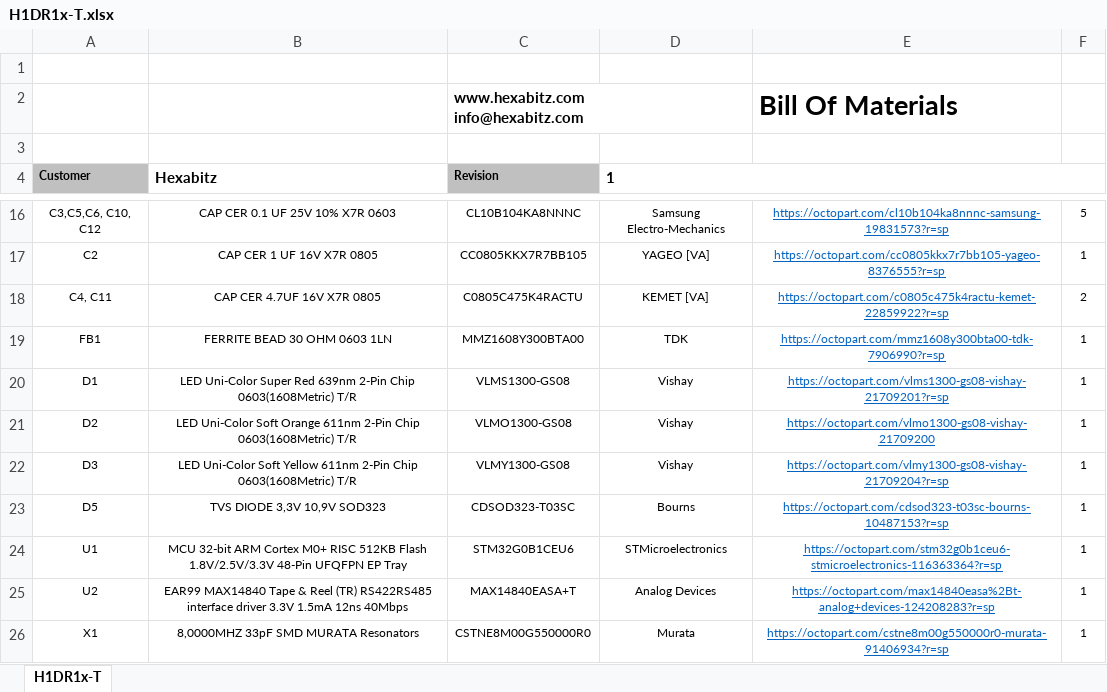
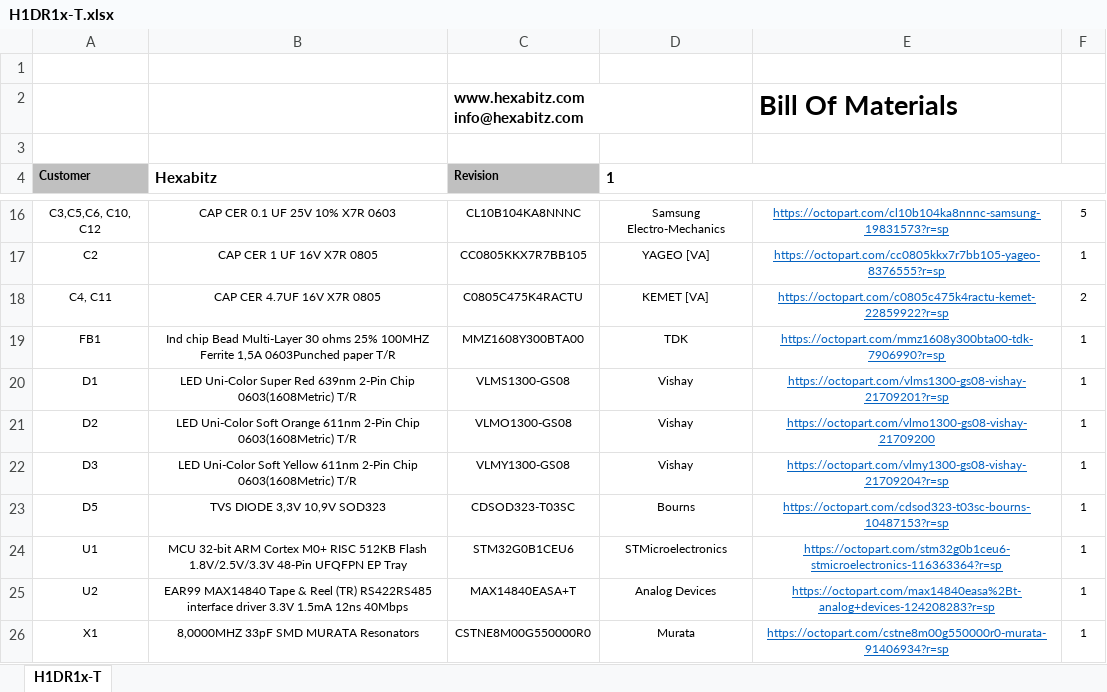
Before and after one commit to HexabitzPlatform/H1DR1x-Hardware, an Excel workbook: H1DR1x-T/Released/BOM/H1DR1x-T.xlsx, sheet H1DR1x-T, drawn as a sheet; only a part is shown, gaps mark what is left out; values as stored, in another font and other column widths than the file's, no borders; charts and pictures not drawn; the diff names each change by its address in the sheet, - before the commit and + after, or states it on an @@ line.

```diff
--- a/H1DR1x-T/Released/BOM/H1DR1x-T.xlsx (sheet H1DR1x-T)
+++ b/H1DR1x-T/Released/BOM/H1DR1x-T.xlsx (sheet H1DR1x-T)
-B19 (Hexabitz): FERRITE BEAD 30 OHM 0603 1LN
+B19 (Hexabitz): Ind chip Bead Multi-Layer 30 ohms 25% 100MHZ Ferrite 1,5A 0603Punched paper T/R
```
Also changed, not shown: 2 other files.
